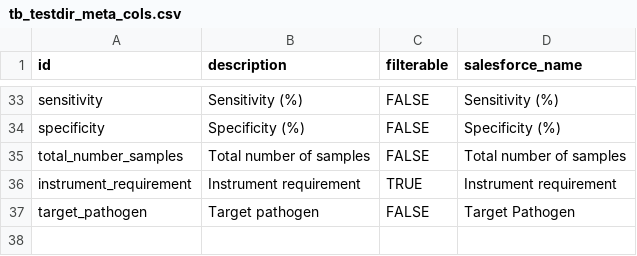
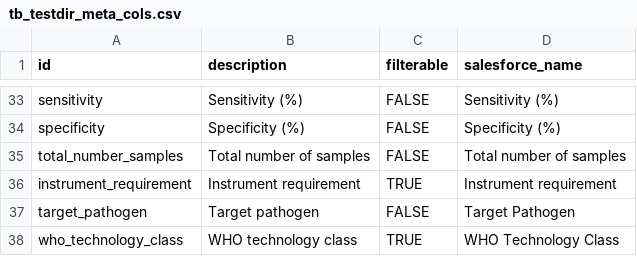
Before and after one commit to finddx/FINDtestdirData, a CSV file: data/tb/tb_testdir_meta_cols.csv, drawn as a sheet; only a part is shown, gaps mark what is left out; the diff names each change by its address in the sheet, - before the commit and + after, or states it on an @@ line.

Commit message:
Update tb_testdir_meta_cols.csv

```diff
--- a/data/tb/tb_testdir_meta_cols.csv
+++ b/data/tb/tb_testdir_meta_cols.csv
+row 38: who_technology_class | WHO technology class | TRUE | WHO Technology Class
```
